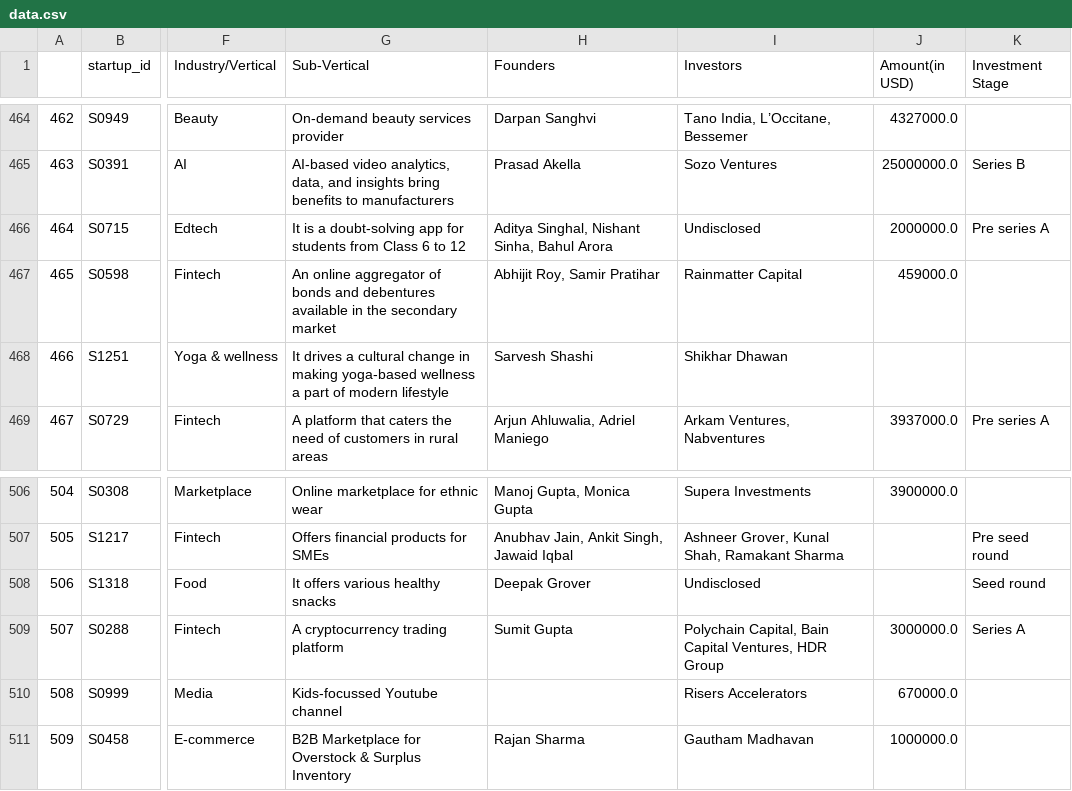
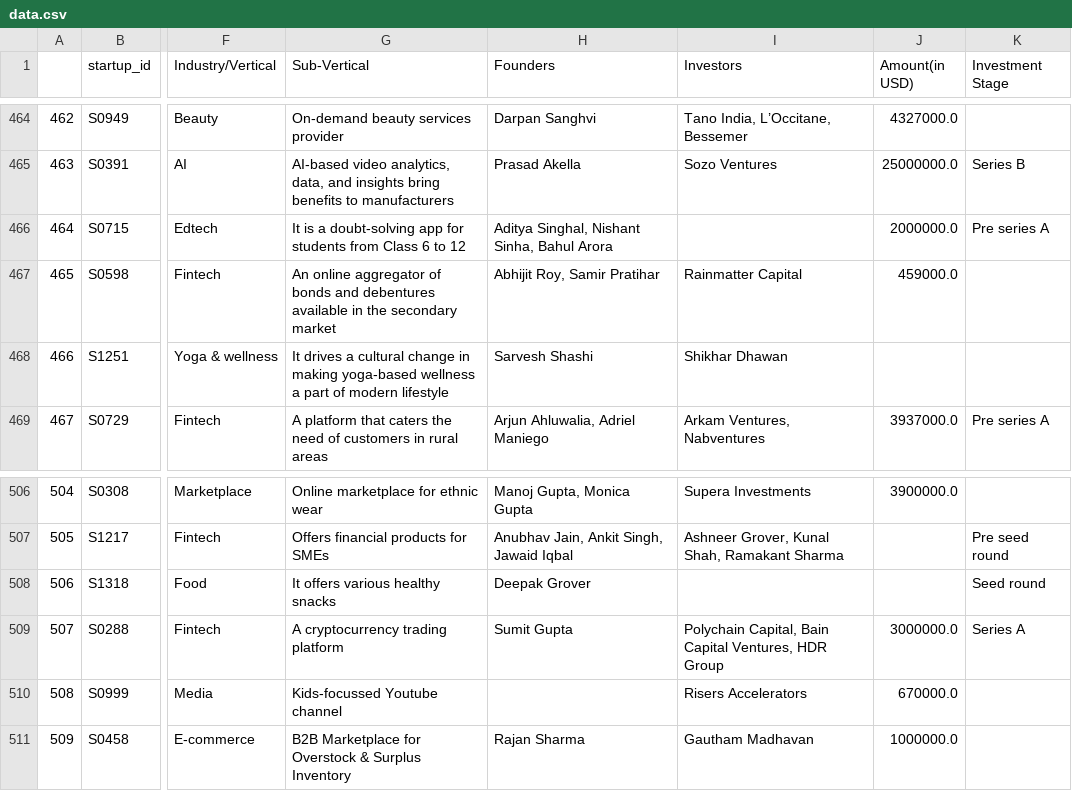
Before and after one commit to abderroufden54/pe, a CSV file: data.csv, drawn as a sheet; only a part is shown, gaps mark what is left out; the diff covers the shown part only; the diff names each change by its address in the sheet, - before the commit and + after, or states it on an @@ line.

```diff
--- a/data.csv
+++ b/data.csv
-I466 (Investors): Undisclosed
+I466 (Investors): (empty)
-I508 (Investors): Undisclosed
+I508 (Investors): (empty)
```
Also changed, not shown: 8 edited cells elsewhere in this file.
